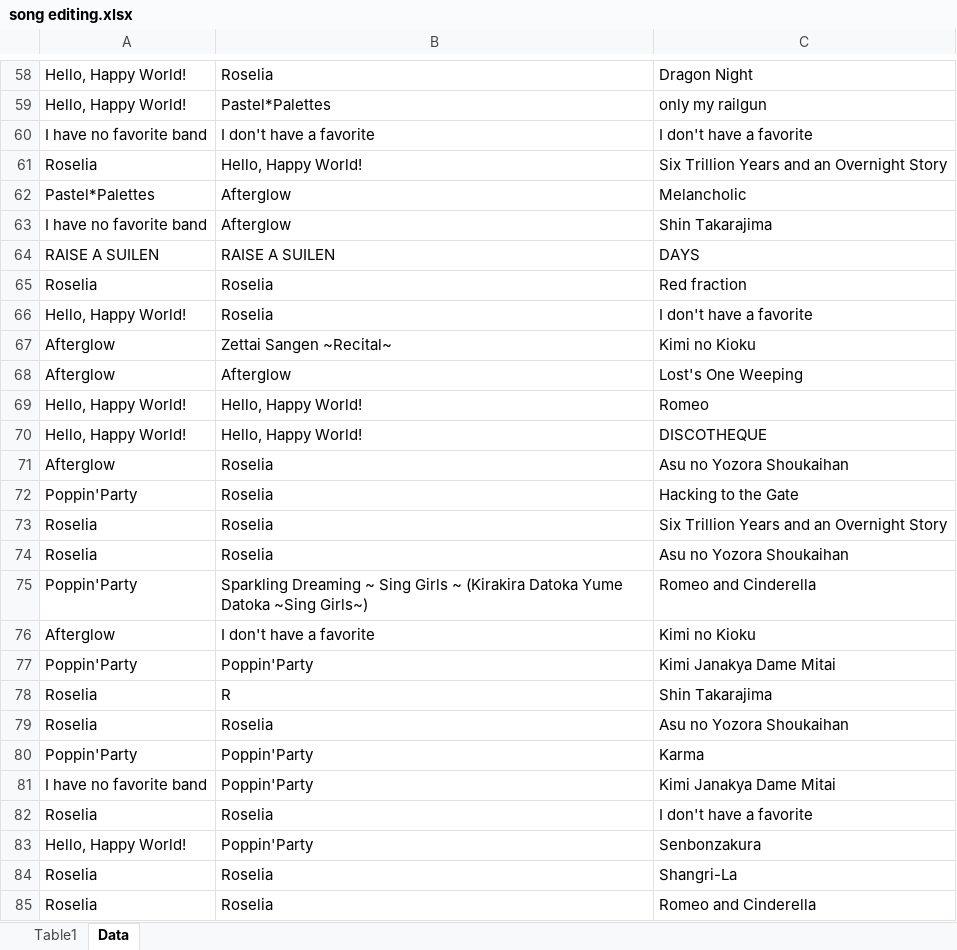
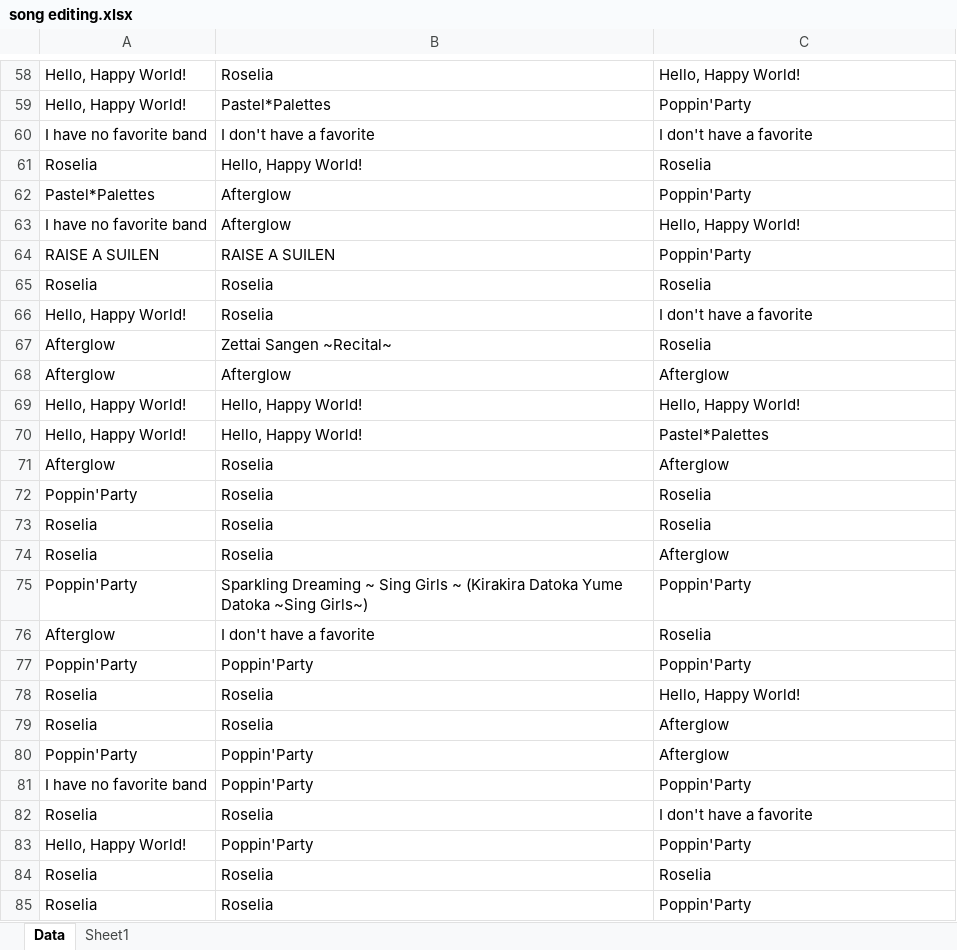
Before and after one commit to throwmyrocketaway/Bandori-Data-, an Excel workbook: song editing.xlsx, sheet Data, drawn as a sheet; only a part is shown, gaps mark what is left out; values as stored, in another font and other column widths than the file's, no borders; the diff covers the shown part only; the diff names each change by its address in the sheet, - before the commit and + after, or states it on an @@ line.

Commit message:
favourite band and song link by band
Completed data linking favourite songs to favourite bands

```diff
--- a/song editing.xlsx (sheet Data)
+++ b/song editing.xlsx (sheet Data)
-sheet tab: Table1
+sheet tab: Sheet1
-C58: Dragon Night
+C58: Hello, Happy World!
-C59: only my railgun
+C59: Poppin'Party
-C61: Six Trillion Years and an Overnight Story
+C61: Roselia
-C62: Melancholic
+C62: Poppin'Party
-C63: Shin Takarajima
+C63: Hello, Happy World!
-C64: DAYS
+C64: Poppin'Party
-C65: Red fraction
+C65: Roselia
-C67: Kimi no Kioku
+C67: Roselia
-C68: Lost's One Weeping
+C68: Afterglow
-C69: Romeo
+C69: Hello, Happy World!
-C70: DISCOTHEQUE
+C70: Pastel*Palettes
-C71: Asu no Yozora Shoukaihan
+C71: Afterglow
-C72: Hacking to the Gate
+C72: Roselia
-C73: Six Trillion Years and an Overnight Story
+C73: Roselia
-C74: Asu no Yozora Shoukaihan
+C74: Afterglow
-C75: Romeo and Cinderella
+C75: Poppin'Party
-C76: Kimi no Kioku
+C76: Roselia
-C77: Kimi Janakya Dame Mitai
+C77: Poppin'Party
-B78: R
+B78: Roselia
-C78: Shin Takarajima
+C78: Hello, Happy World!
-C79: Asu no Yozora Shoukaihan
+C79: Afterglow
-C80: Karma
+C80: Afterglow
-C81: Kimi Janakya Dame Mitai
+C81: Poppin'Party
-C83: Senbonzakura
+C83: Poppin'Party
-C84: Shangri-La
+C84: Roselia
-C85: Romeo and Cinderella
+C85: Poppin'Party
```
Also changed, not shown: 1452 edited cells elsewhere in this sheet, 4 other files.
